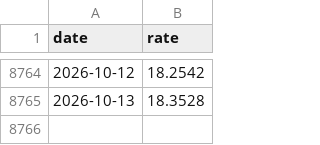
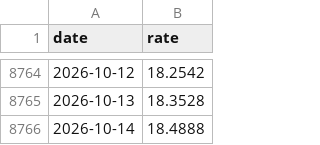
Before and after one commit to xavl369/currency_monitor, a CSV file: data/rates.csv, drawn as a sheet; only a part is shown, gaps mark what is left out; the diff names each change by its address in the sheet, - before the commit and + after, or states it on an @@ line.

```diff
--- a/data/rates.csv
+++ b/data/rates.csv
+row 8766: 2026-10-14 | 18.4888
```
